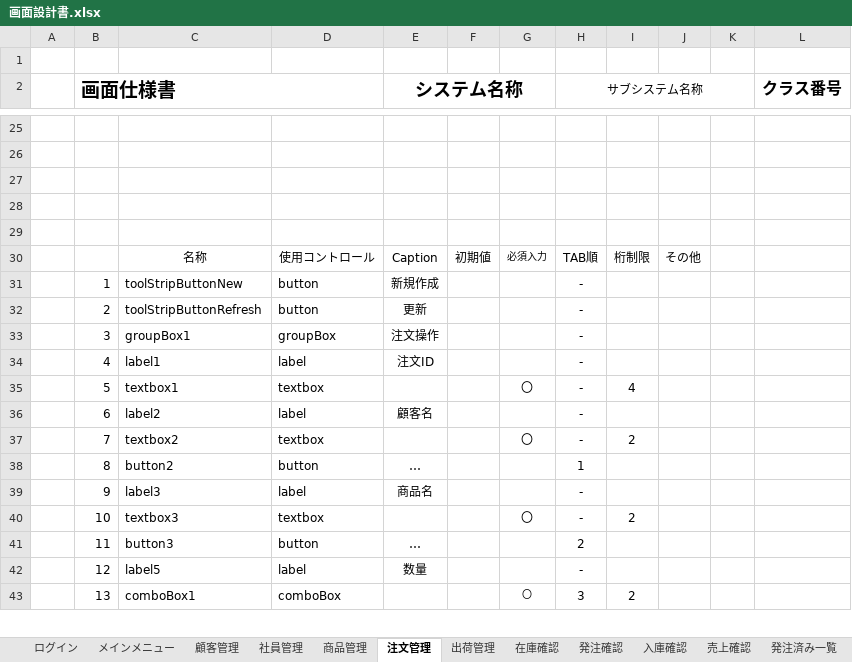
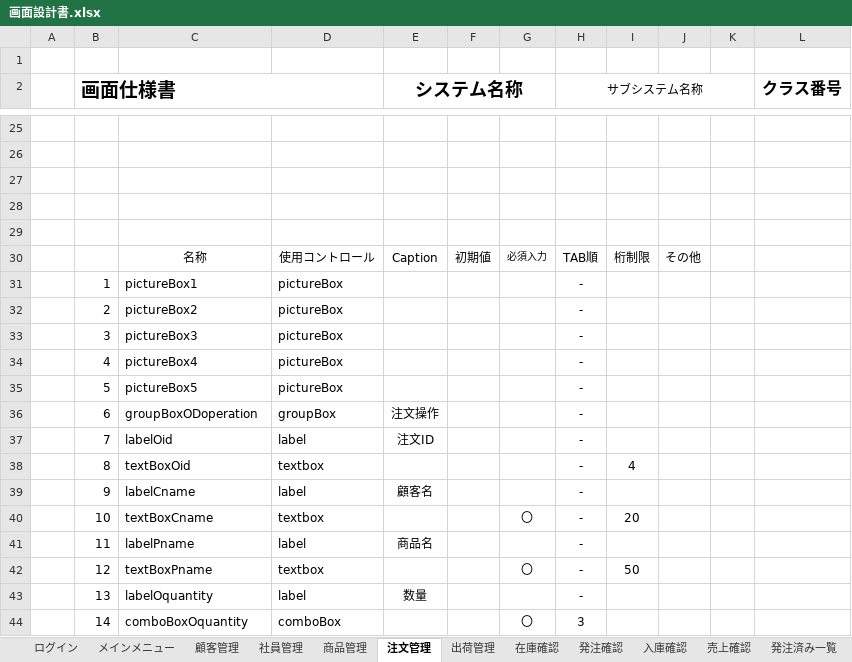
Before and after one commit to Yamanin3/system-devel, an Excel workbook: 提出ドキュメント/画面設計書.xlsx, sheet 注文管理, drawn as a sheet; only a part is shown, gaps mark what is left out; values as stored, in another font and other column widths than the file's, no borders; charts and pictures not drawn; removed rows and columns are numbered as before the commit, all else as after; the diff covers the shown part only; the diff names each change by its address in the sheet, - before the commit and + after, or states it on an @@ line.

```diff
--- a/提出ドキュメント/画面設計書.xlsx (sheet 注文管理)
+++ b/提出ドキュメント/画面設計書.xlsx (sheet 注文管理)
-row 31:  | 1 | toolStripButtonNew | button | 新規作成 |  |  | -
-row 32:  | 2 | toolStripButtonRefresh | button | 更新 |  |  | -
+row 31:  | 1 | pictureBox1 | pictureBox |  |  |  | -
+row 32:  | 2 | pictureBox2 | pictureBox |  |  |  | -
+row 33:  | 3 | pictureBox3 | pictureBox |  |  |  | -
+row 34:  | 4 | pictureBox4 | pictureBox |  |  |  | -
+row 35:  | 5 | pictureBox5 | pictureBox |  |  |  | -
-B36 (画面仕様書): 3
+B36 (画面仕様書): 6
-C36: groupBox1
+C36: groupBoxODoperation
-B37 (画面仕様書): 4
+B37 (画面仕様書): 7
-C37: label1
+C37: labelOid
-B38 (画面仕様書): 5
+B38 (画面仕様書): 8
-C38: textbox1
+C38: textBoxOid
-G38: 〇
+G38: (empty)
-B39 (画面仕様書): 6
+B39 (画面仕様書): 9
-C39: label2
+C39: labelCname
-B40 (画面仕様書): 7
+B40 (画面仕様書): 10
-C40: textbox2
+C40: textBoxCname
-I40: 2
+I40: 20
-row 38:  | 8 | button2 | button | … |  |  | 1
-B41 (画面仕様書): 9
+B41 (画面仕様書): 11
-C41: label3
+C41: labelPname
-B42 (画面仕様書): 10
+B42 (画面仕様書): 12
-C42: textbox3
+C42: textBoxPname
-I42: 2
+I42: 50
-row 41:  | 11 | button3 | button | … |  |  | 2
-B43 (画面仕様書): 12
+B43 (画面仕様書): 13
-C43: label5
+C43: labelOquantity
-B44 (画面仕様書): 13
+B44 (画面仕様書): 14
-C44: comboBox1
+C44: comboBoxOquantity
@@ G44 text size: larger @@
-I44: 2
+I44: (empty)
```
Also changed, not shown: 5 added rows, 5 removed rows and 38 edited cells elsewhere in this sheet, sheet 出荷管理, sheet 商品管理, sheet 入庫確認, sheet 在庫確認, sheet 発注確認, sheet ログイン, charts or pictures.
